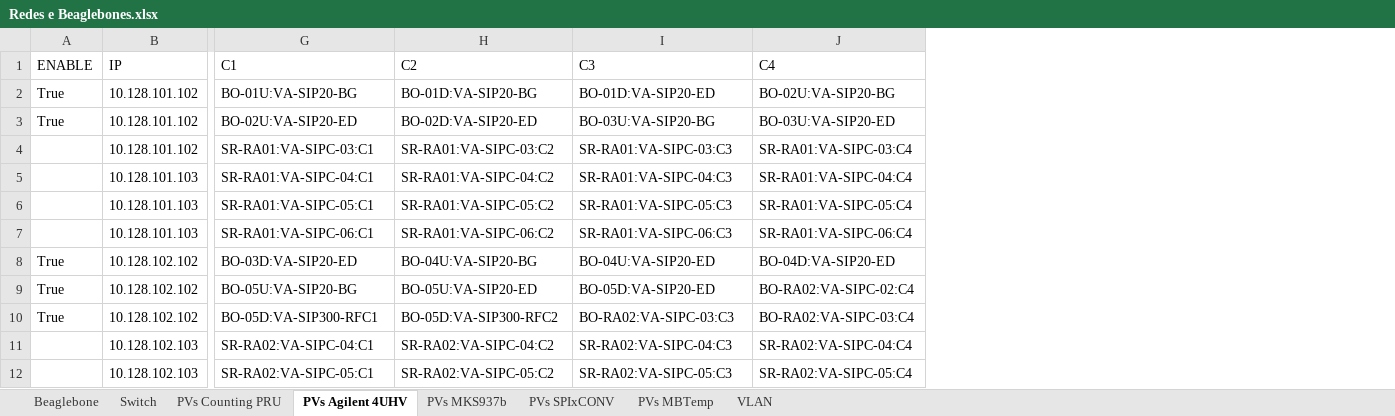
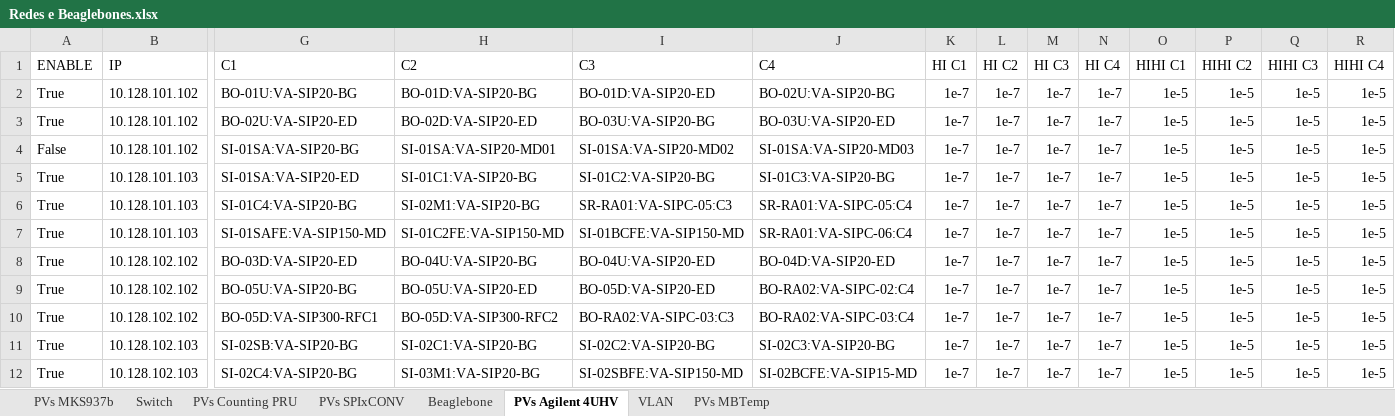
Before and after one commit to lnls-sirius/pydm-opi, an Excel workbook: Redes e Beaglebones.xlsx, sheet PVs Agilent 4UHV, drawn as a sheet; only a part is shown, gaps mark what is left out; values as stored, in another font and other column widths than the file's, no cell formats; conditional formats not drawn; the diff covers the shown part only; the diff names each change by its address in the sheet, - before the commit and + after, or states it on an @@ line.

```diff
--- a/Redes e Beaglebones.xlsx (sheet PVs Agilent 4UHV)
+++ b/Redes e Beaglebones.xlsx (sheet PVs Agilent 4UHV)
@@ sheet tab order changed: PVs MKS937b | Switch | PVs Counting PRU | PVs SPIxCONV | Beaglebone | PVs Agilent 4UHV | VLAN | PVs MBTemp @@
+column K (HI C1), rows 2-12: all 1e-7
+column L (HI C2), rows 2-12: all 1e-7
+column M (HI C3), rows 2-12: all 1e-7
+column N (HI C4), rows 2-12: all 1e-7
+column O (HIHI C1), rows 2-12: all 1e-5
+column P (HIHI C2), rows 2-12: all 1e-5
+column Q (HIHI C3), rows 2-12: all 1e-5
+column R (HIHI C4), rows 2-12: all 1e-5
-A4 (ENABLE): (empty)
+A4 (ENABLE): False
-G4 (C1): SR-RA01:VA-SIPC-03:C1
+G4 (C1): SI-01SA:VA-SIP20-BG
-H4 (C2): SR-RA01:VA-SIPC-03:C2
+H4 (C2): SI-01SA:VA-SIP20-MD01
-I4 (C3): SR-RA01:VA-SIPC-03:C3
+I4 (C3): SI-01SA:VA-SIP20-MD02
-J4 (C4): SR-RA01:VA-SIPC-03:C4
+J4 (C4): SI-01SA:VA-SIP20-MD03
-A5:A7 (ENABLE): (empty)
+A5:A7 (ENABLE): True
-G5 (C1): SR-RA01:VA-SIPC-04:C1
+G5 (C1): SI-01SA:VA-SIP20-ED
-H5 (C2): SR-RA01:VA-SIPC-04:C2
+H5 (C2): SI-01C1:VA-SIP20-BG
-I5 (C3): SR-RA01:VA-SIPC-04:C3
+I5 (C3): SI-01C2:VA-SIP20-BG
-J5 (C4): SR-RA01:VA-SIPC-04:C4
+J5 (C4): SI-01C3:VA-SIP20-BG
-G6 (C1): SR-RA01:VA-SIPC-05:C1
+G6 (C1): SI-01C4:VA-SIP20-BG
-H6 (C2): SR-RA01:VA-SIPC-05:C2
+H6 (C2): SI-02M1:VA-SIP20-BG
-G7 (C1): SR-RA01:VA-SIPC-06:C1
+G7 (C1): SI-01SAFE:VA-SIP150-MD
-H7 (C2): SR-RA01:VA-SIPC-06:C2
+H7 (C2): SI-01C2FE:VA-SIP150-MD
-I7 (C3): SR-RA01:VA-SIPC-06:C3
+I7 (C3): SI-01BCFE:VA-SIP150-MD
-A11:A12 (ENABLE): (empty)
+A11:A12 (ENABLE): True
-G11 (C1): SR-RA02:VA-SIPC-04:C1
+G11 (C1): SI-02SB:VA-SIP20-BG
-H11 (C2): SR-RA02:VA-SIPC-04:C2
+H11 (C2): SI-02C1:VA-SIP20-BG
-I11 (C3): SR-RA02:VA-SIPC-04:C3
+I11 (C3): SI-02C2:VA-SIP20-BG
-J11 (C4): SR-RA02:VA-SIPC-04:C4
+J11 (C4): SI-02C3:VA-SIP20-BG
-G12 (C1): SR-RA02:VA-SIPC-05:C1
+G12 (C1): SI-02C4:VA-SIP20-BG
-H12 (C2): SR-RA02:VA-SIPC-05:C2
+H12 (C2): SI-03M1:VA-SIP20-BG
-I12 (C3): SR-RA02:VA-SIPC-05:C3
+I12 (C3): SI-02SBFE:VA-SIP150-MD
-J12 (C4): SR-RA02:VA-SIPC-05:C4
+J12 (C4): SI-02BCFE:VA-SIP15-MD
```
Also changed, not shown: 8 added rows, 3 removed rows and 135 edited cells elsewhere in this sheet, sheet PVs MKS937b, sheet PVs SPIxCONV, sheet Beaglebone, sheet Switch, cell formats, formulas that keep their value, 3 other files.
